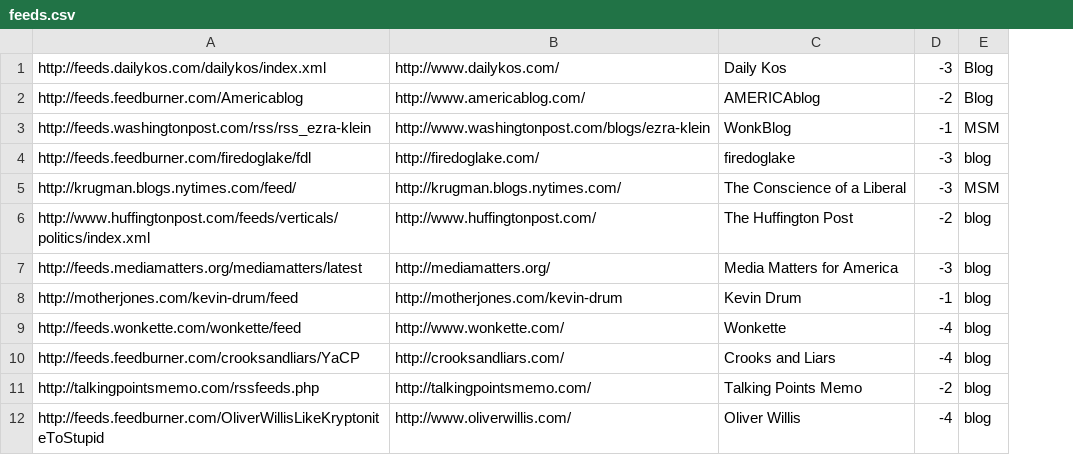
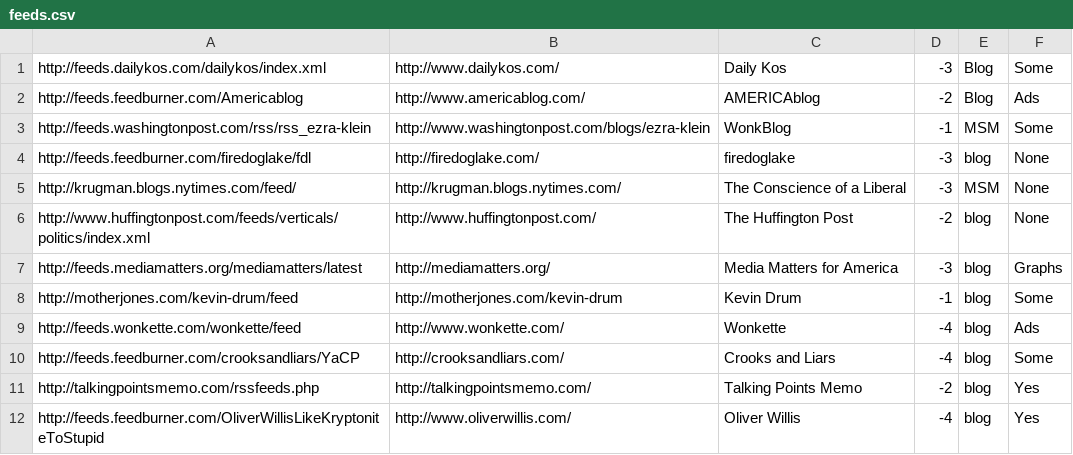
Before and after one commit to jonnyallred/politoscape, a CSV file: feeds.csv, drawn as a sheet; only a part is shown; the diff names each change by its address in the sheet, - before the commit and + after, or states it on an @@ line.

Commit message:
added the updated feeds file, now including whether they have images or not

```diff
--- a/feeds.csv
+++ b/feeds.csv
+column F, rows 1-12: Some | Ads | Some | None | None | None | Graphs | Some | Ads | Some | Yes | Yes
```
